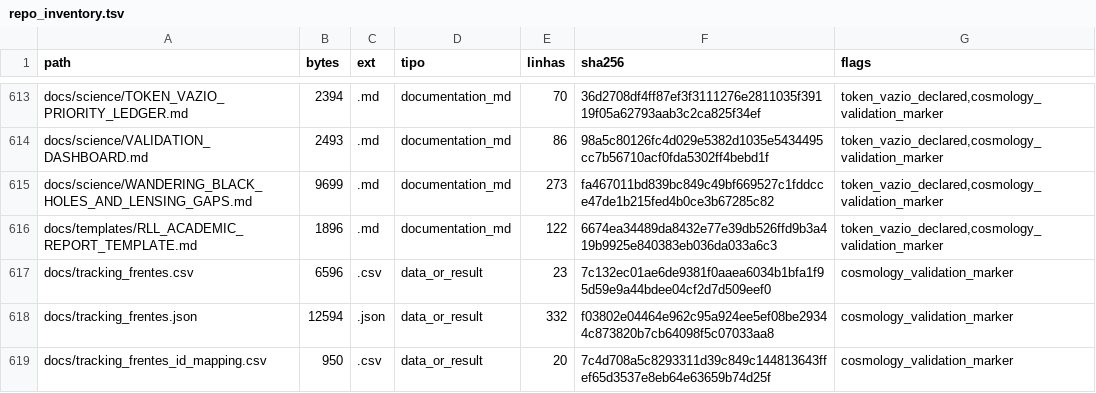
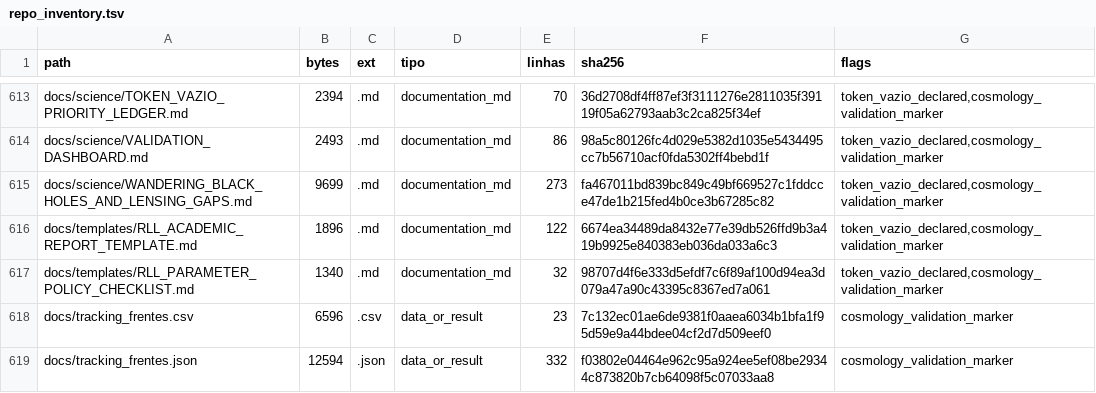
Before and after one commit to rafaelmeloreisnovo/relativity-living-light, a TSV file: data/results/repo_inventory.tsv, drawn as a sheet; only a part is shown, gaps mark what is left out; the shorter side is filled out with more unchanged rows; the diff names each change by its address in the sheet, - before the commit and + after, or states it on an @@ line.

```diff
--- a/data/results/repo_inventory.tsv
+++ b/data/results/repo_inventory.tsv
+row 617: docs/templates/RLL_PARAMETER_POLICY_CHECKLIST.md | 1340 | .md | documentation_md | 32 | 98707d4f6e333d5efdf7c6f89af100d94ea3d079a47a90c43395c8367ed7a061 | token_vazio_declared,cosmology_validation_marker
```
Also changed, not shown: 4 other files.
